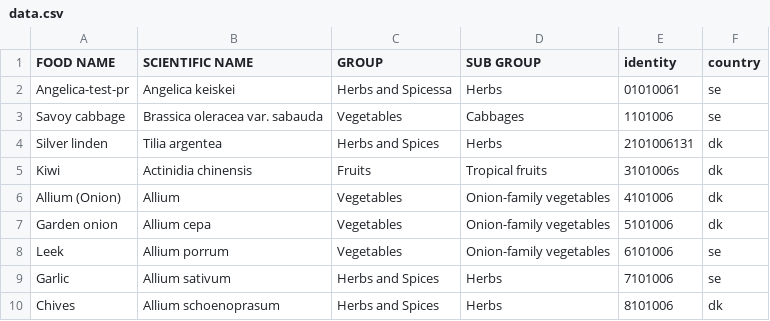
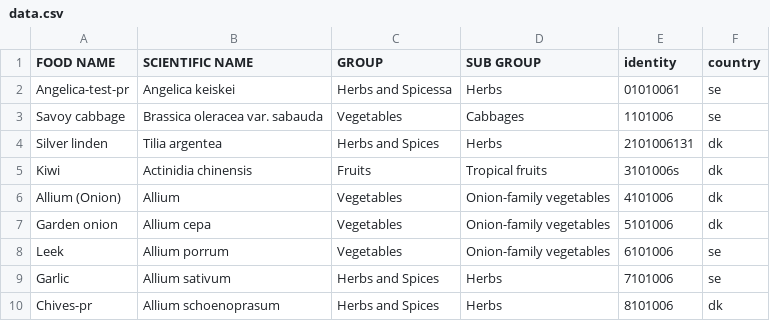
Before and after one commit to MKHelpingHands/git-api-exp, a CSV file: data/prod/data.csv, drawn as a sheet.

Commit message:
Update data.csv

```diff
--- a/data/prod/data.csv
+++ b/data/prod/data.csv
@@ -9,2 +9,2 @@ Leek,Allium porrum,Vegetables,Onion-family vegetables,6101006,se
 Garlic,Allium sativum,Herbs and Spices,Herbs,7101006,se
-Chives,Allium schoenoprasum,Herbs and Spices,Herbs,8101006,dk
+Chives-pr,Allium schoenoprasum,Herbs and Spices,Herbs,8101006,dk
```
